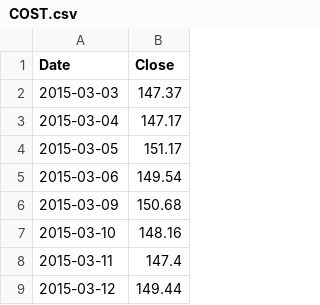
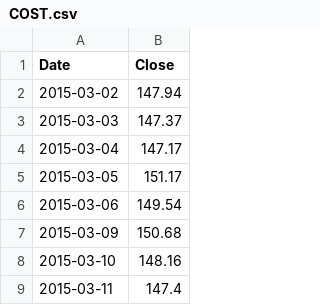
Before and after one commit to Vielufs/pandas-homework, a CSV file: Resources/COST.csv, drawn as a sheet; only a part is shown; the shorter side is filled out with more unchanged rows; the diff names each change by its address in the sheet, - before the commit and + after, or states it on an @@ line.

```diff
--- a/Resources/COST.csv
+++ b/Resources/COST.csv
+row 2: 2015-03-02 | 147.94
```
Also changed, not shown: Resources/AAPL.csv, Resources/DIS.csv, 3 other files.
